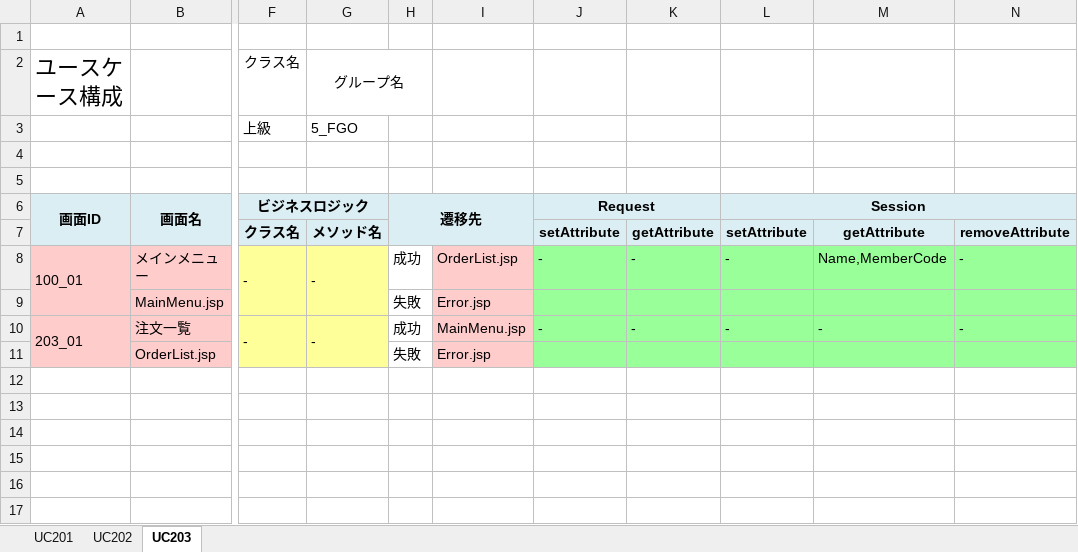
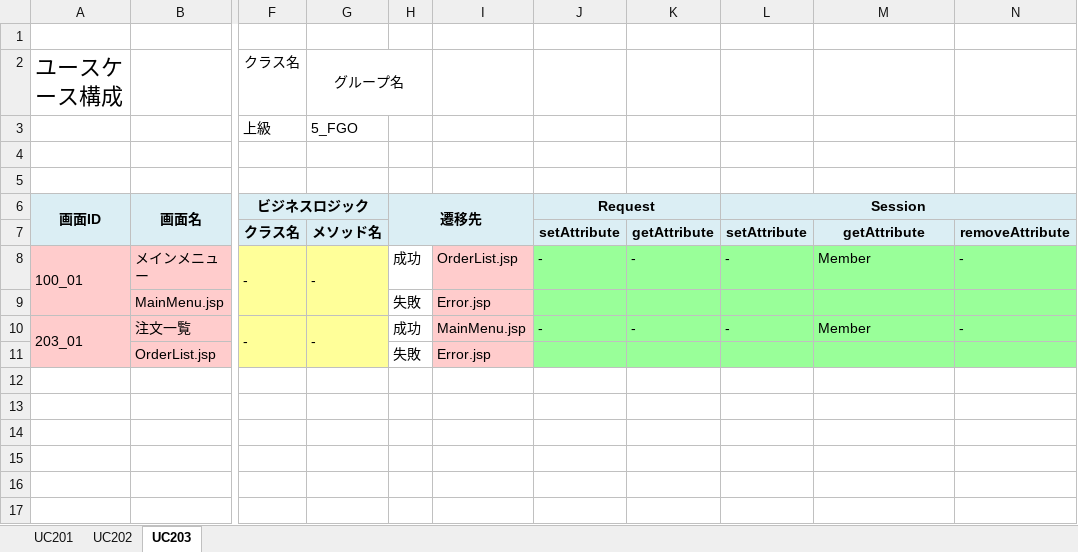
Before and after one commit to ChakaFlame/5_FGO, an Excel workbook: doc/unfinished/200系_ユースケース構成.xlsx, sheet UC203, drawn as a sheet; only a part is shown, gaps mark what is left out; values as stored, in another font and other column widths than the file's, no borders; charts and pictures not drawn; the diff names each change by its address in the sheet, - before the commit and + after, or states it on an @@ line.

```diff
--- a/doc/unfinished/200系_ユースケース構成.xlsx (sheet UC203)
+++ b/doc/unfinished/200系_ユースケース構成.xlsx (sheet UC203)
-M8: Name,MemberCode
+M8: Member
-M10: -
+M10: Member
```
Also changed, not shown: sheet UC202, sheet UC201, doc/unfinished/100系_ユースケース構成.xlsx, doc/unfinished/900系_ユースケース構成.xlsx.
